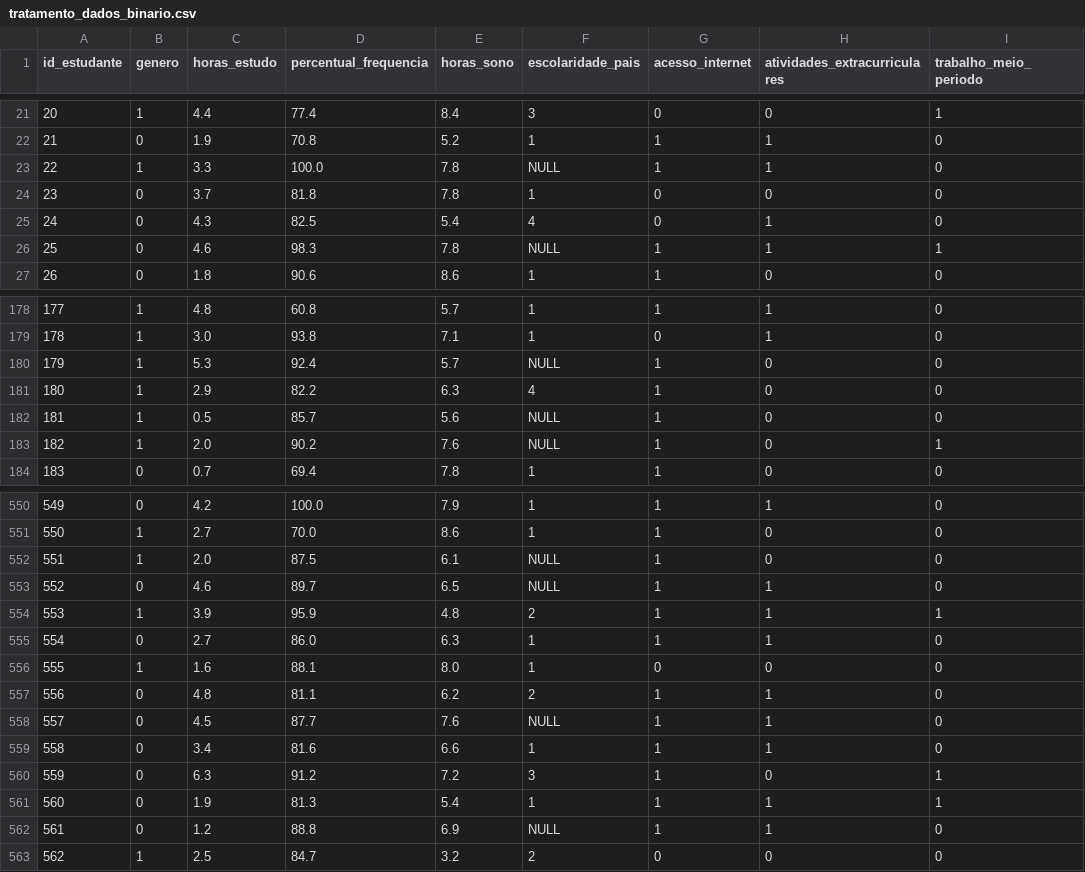
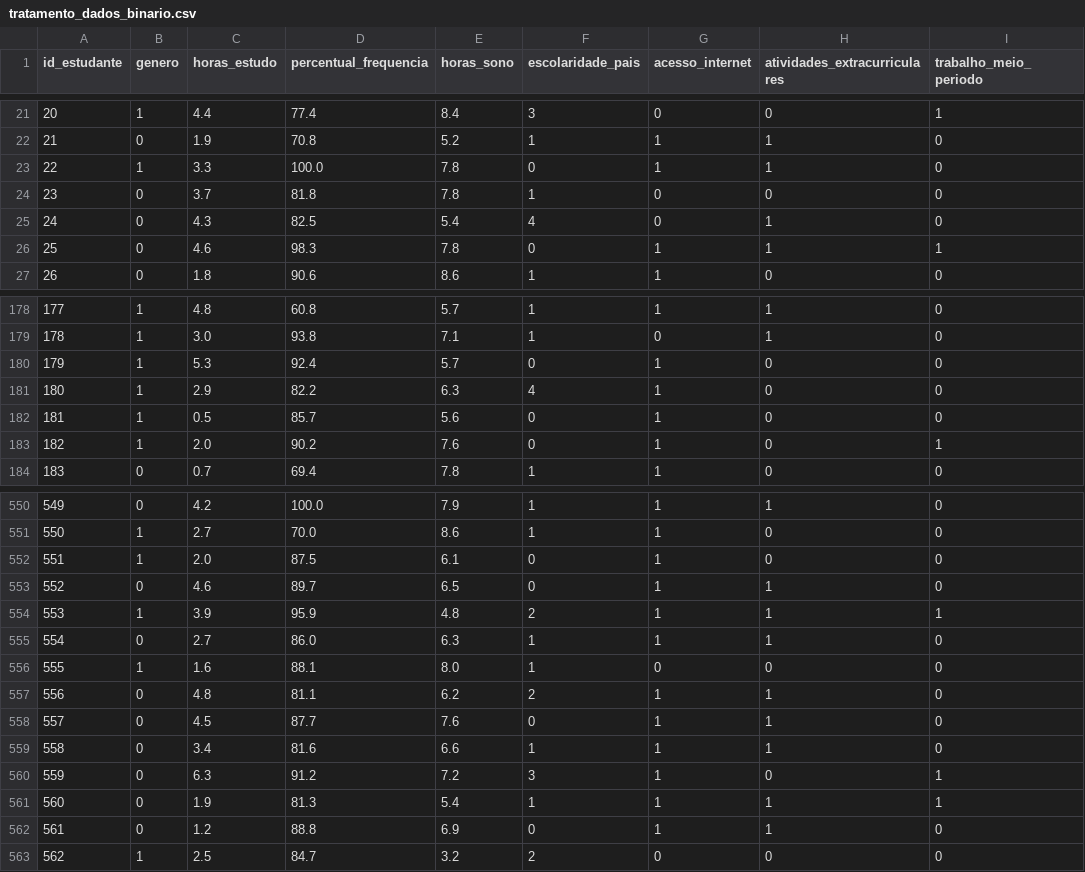
Before and after one commit to NapoleaoJunior/UC10_PF_MACHINE_LEARNING, a CSV file: desempenho_estudantil/tratamento_dados_binario.csv, drawn as a sheet; only a part is shown, gaps mark what is left out; the diff covers the shown part only; the diff names each change by its address in the sheet, - before the commit and + after, or states it on an @@ line.

Commit message:
alteracao dos dados de NULL para 0

```diff
--- a/desempenho_estudantil/tratamento_dados_binario.csv
+++ b/desempenho_estudantil/tratamento_dados_binario.csv
-F23 (escolaridade_pais): NULL
+F23 (escolaridade_pais): 0
-F26 (escolaridade_pais): NULL
+F26 (escolaridade_pais): 0
-F180 (escolaridade_pais): NULL
+F180 (escolaridade_pais): 0
-F182:F183 (escolaridade_pais): NULL
+F182:F183 (escolaridade_pais): 0
-F552:F553 (escolaridade_pais): NULL
+F552:F553 (escolaridade_pais): 0
-F558 (escolaridade_pais): NULL
+F558 (escolaridade_pais): 0
-F562 (escolaridade_pais): NULL
+F562 (escolaridade_pais): 0
```
Also changed, not shown: 93 edited cells elsewhere in this file, 1 other file.
